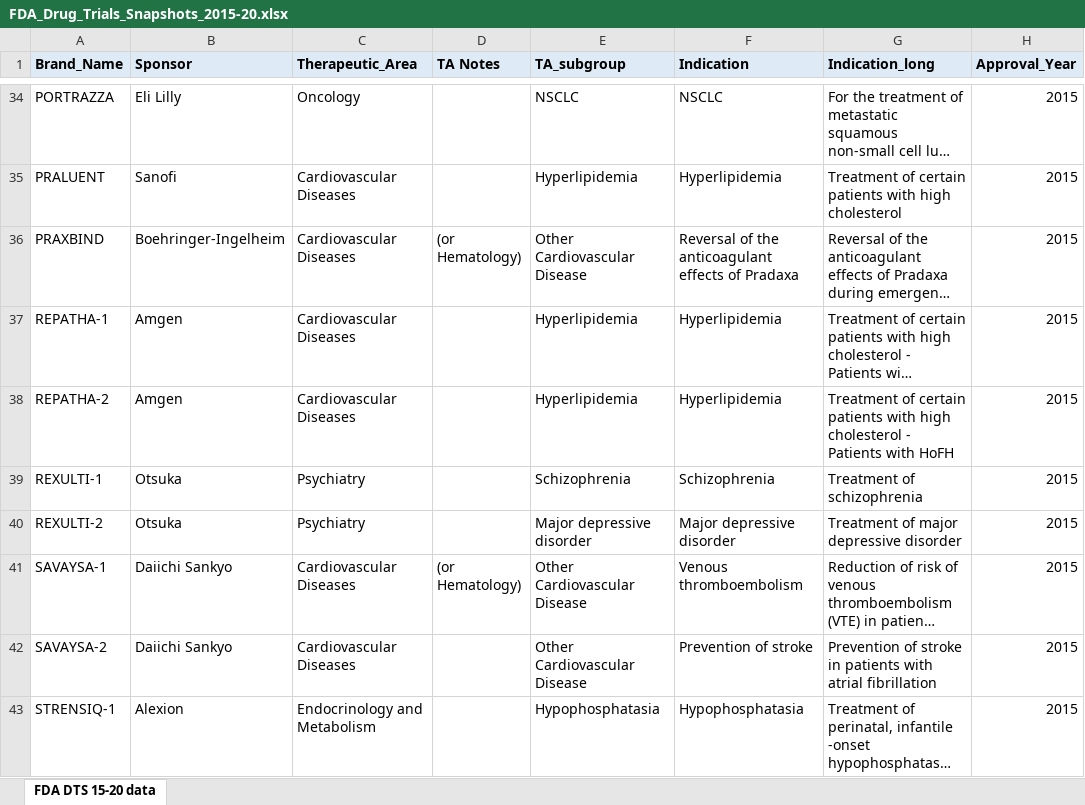
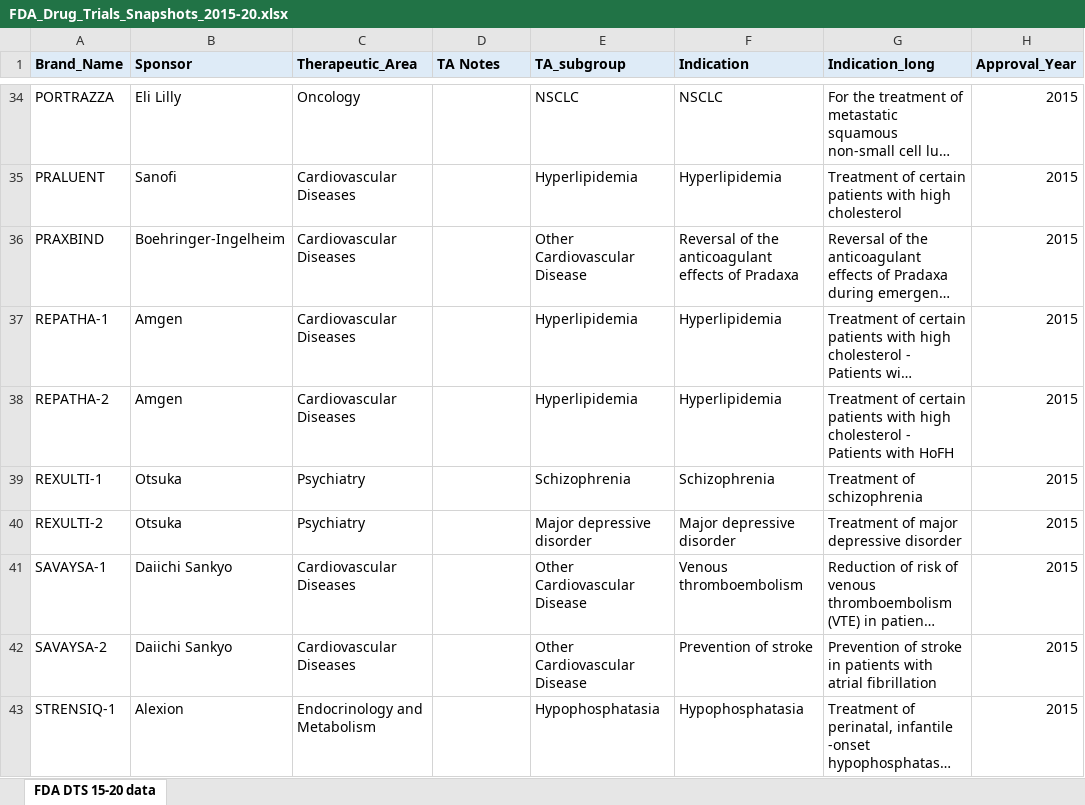
Before and after one commit to arielcarmeli/FDA_DTS, an Excel workbook: Shiny_app/FDA_Drug_Trials_Snapshots_2015-20.xlsx, sheet FDA DTS 15-20 data, drawn as a sheet; only a part is shown, gaps mark what is left out; long unchanged cells end in …; values as stored, in another font and other column widths than the file's, no borders; the diff names each change by its address in the sheet, - before the commit and + after, or states it on an @@ line.

```diff
--- a/Shiny_app/FDA_Drug_Trials_Snapshots_2015-20.xlsx (sheet FDA DTS 15-20 data)
+++ b/Shiny_app/FDA_Drug_Trials_Snapshots_2015-20.xlsx (sheet FDA DTS 15-20 data)
-D36 (TA Notes): (or Hematology)
+D36 (TA Notes): (empty)
-D41 (TA Notes): (or Hematology)
+D41 (TA Notes): (empty)
```
Also changed, not shown: 2 other files.
